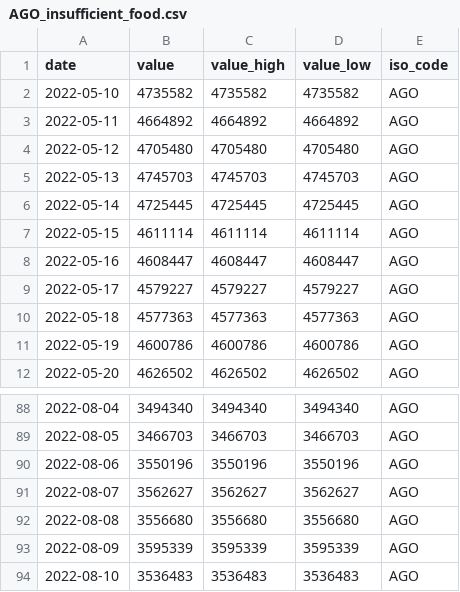
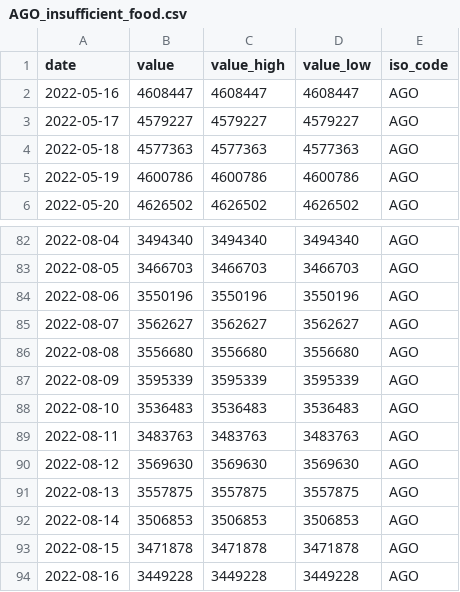
Before and after one commit to ONEcampaign/bblocks, a CSV file: bblocks/import_tools/stored_data/wfp_raw/AGO_insufficient_food.csv, drawn as a sheet; only a part is shown, gaps mark what is left out; removed rows and columns are numbered as before the commit, all else as after; the diff names each change by its address in the sheet, - before the commit and + after, or states it on an @@ line.

```diff
--- a/bblocks/import_tools/stored_data/wfp_raw/AGO_insufficient_food.csv
+++ b/bblocks/import_tools/stored_data/wfp_raw/AGO_insufficient_food.csv
-row 2: 2022-05-10 | 4735582 | 4735582 | 4735582 | AGO
-row 3: 2022-05-11 | 4664892 | 4664892 | 4664892 | AGO
-row 4: 2022-05-12 | 4705480 | 4705480 | 4705480 | AGO
-row 5: 2022-05-13 | 4745703 | 4745703 | 4745703 | AGO
-row 6: 2022-05-14 | 4725445 | 4725445 | 4725445 | AGO
-row 7: 2022-05-15 | 4611114 | 4611114 | 4611114 | AGO
+row 89: 2022-08-11 | 3483763 | 3483763 | 3483763 | AGO
+row 90: 2022-08-12 | 3569630 | 3569630 | 3569630 | AGO
+row 91: 2022-08-13 | 3557875 | 3557875 | 3557875 | AGO
+row 92: 2022-08-14 | 3506853 | 3506853 | 3506853 | AGO
+row 93: 2022-08-15 | 3471878 | 3471878 | 3471878 | AGO
+row 94: 2022-08-16 | 3449228 | 3449228 | 3449228 | AGO
```
Also changed, not shown: bblocks/import_tools/stored_data/wfp_raw/AFG_insufficient_food.csv, bblocks/import_tools/stored_data/wfp_raw/AGO_inflation.csv, 2 other files.
